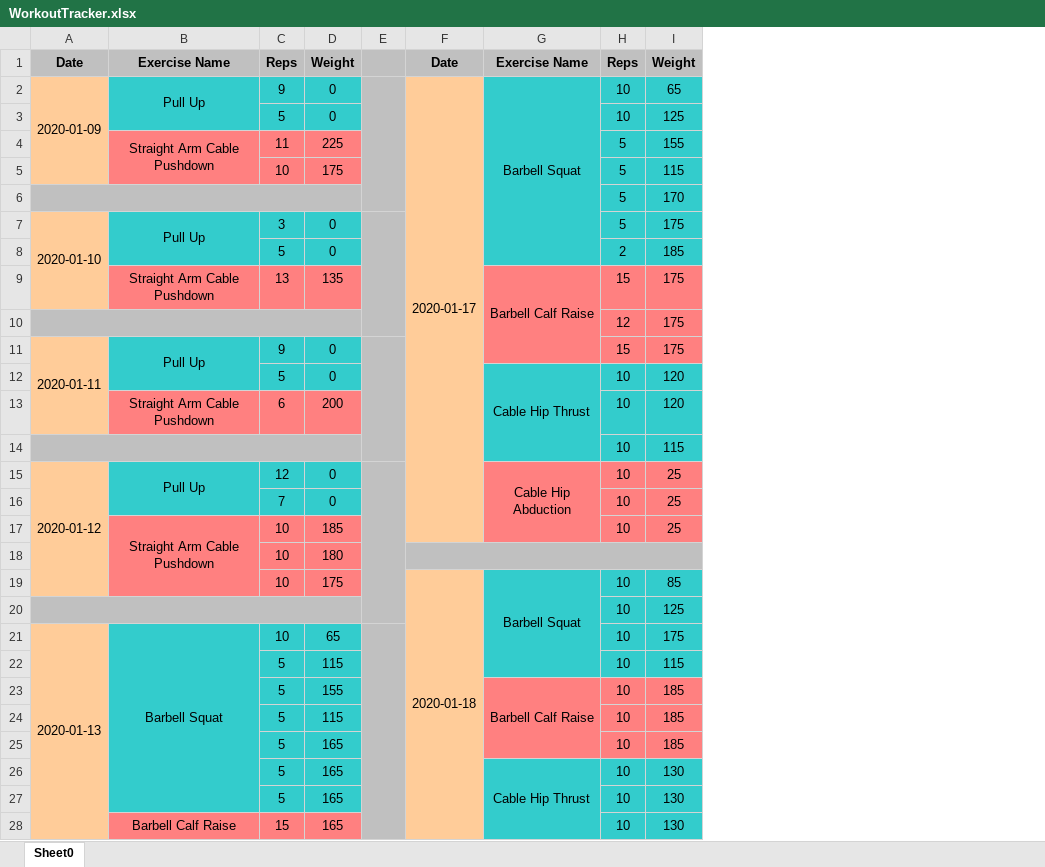
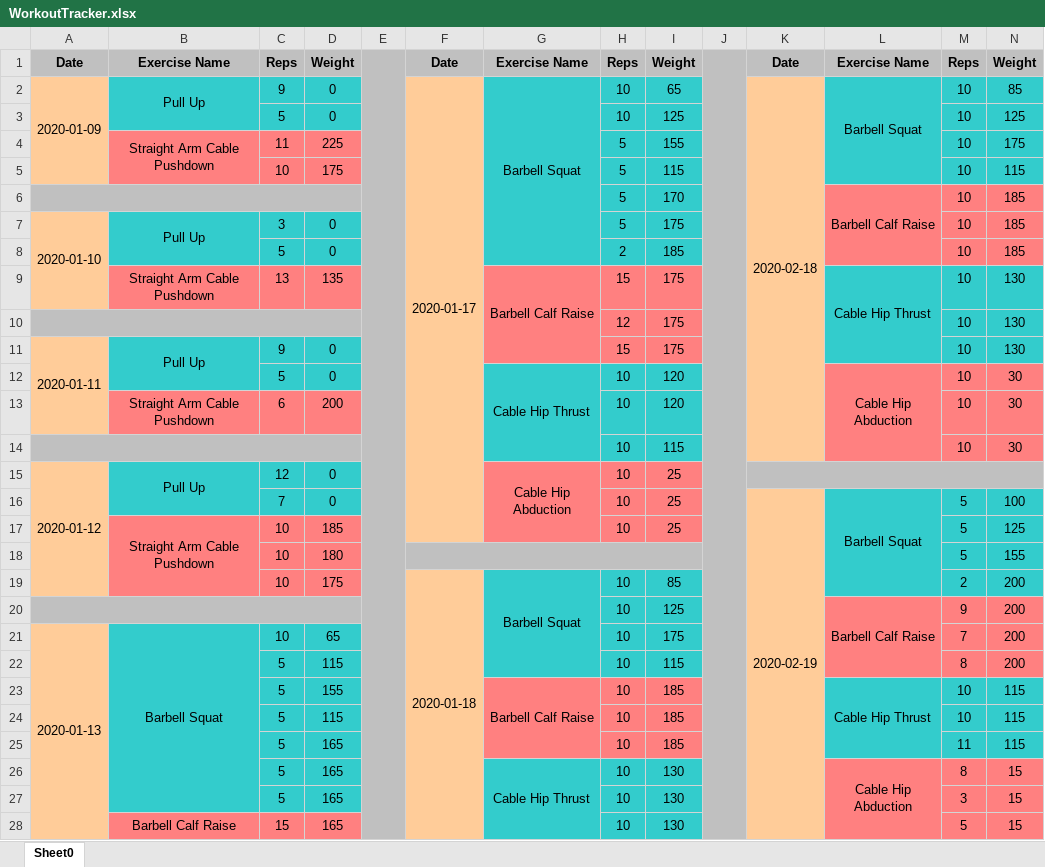
Before and after one commit to bjhaliw/FitnessAppJavaFX, an Excel workbook: WorkoutFiles/WorkoutTracker.xlsx, sheet Sheet0, drawn as a sheet; only a part is shown; values as stored, in another font and other column widths than the file's, no borders; removed rows and columns are numbered as before the commit, all else as after; the diff covers the shown part only; the diff names each change by its address in the sheet, - before the commit and + after, or states it on an @@ line.

Commit message:
WorkoutTracker Excel Document
WorkoutTracker Excel Document now fills in all white space with light gray background.

Have the original method in block comment just  in case

```diff
--- a/WorkoutFiles/WorkoutTracker.xlsx (sheet Sheet0)
+++ b/WorkoutFiles/WorkoutTracker.xlsx (sheet Sheet0)
+column J, empty
+column K, rows 1-16: Date | 2020-02-18 |  |  |  |  |  |  |  |  |  |  |  |  |  | 2020-02-19
+column L, rows 1-26: Exercise Name | Barbell Squat |  |  |  | Barbell Calf Raise |  |  | Cable Hip Thrust |  |  | Cable Hip Abduction |  |  |  | Barbell Squat |  |  |  | Barbell Calf Raise |  |  | Cable Hip Thrust |  |  | Cable Hip Abduction
+column M, rows 1-28: Reps | 10 | 10 | 10 | 10 | 10 | 10 | 10 | 10 | 10 | 10 | 10 | 10 | 10 |  | 5 | 5 | 5 | 2 | 9 | 7 | 8 | 10 | 10 | 11 | 8 | 3 | 5
+column N, rows 1-28: Weight | 85 | 125 | 175 | 115 | 185 | 185 | 185 | 130 | 130 | 130 | 30 | 30 | 30 |  | 100 | 125 | 155 | 200 | 200 | 200 | 200 | 115 | 115 | 115 | 15 | 15 | 15
+E1:E66 merged
-E2 fill: #C0C0C0
+E2 fill: none
-E2:E6 merged
-E7 fill: #C0C0C0
+E7 fill: none
-E7:E10 merged
-E11 fill: #C0C0C0
+E11 fill: none
-E11:E14 merged
-E15 fill: #C0C0C0
+E15 fill: none
-E15:E20 merged
-E21 fill: #C0C0C0
+E21 fill: none
-E21:E37 merged
```
Also changed, not shown: 17 added rows and merged cells elsewhere in this sheet, WorkoutFiles/ExerciseStatistics.xlsx, 2 other files.
